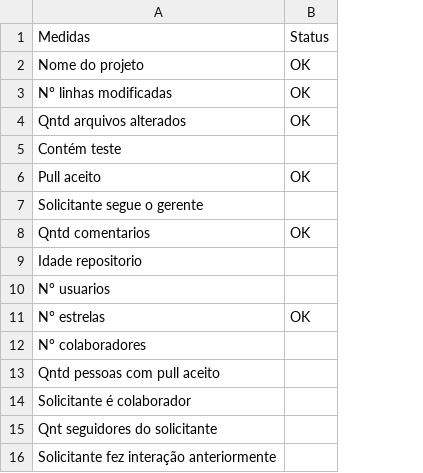
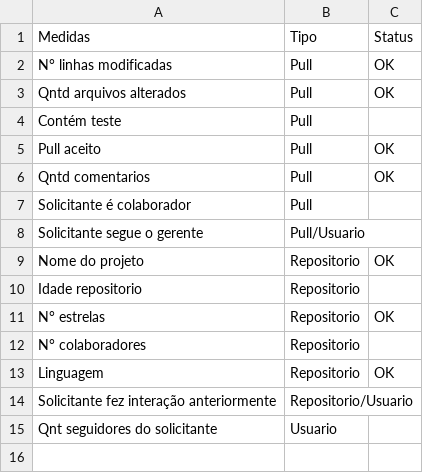
Before and after one commit to sorattorafa/github-repository-mining, a CSV file: src/medidas.csv, drawn as a sheet; removed rows and columns are numbered as before the commit, all else as after; the diff names each change by its address in the sheet, - before the commit and + after, or states it on an @@ line.

Commit message:
computando medidas faltantes

```diff
--- a/src/medidas.csv
+++ b/src/medidas.csv
+column B, rows 1-5: Tipo | Pull | Pull | Pull | Pull; row 8: Pull/Usuario; rows 10-12: all Repositorio; rows 14-15: Repositorio/Usuario | Usuario
@@ row 8 moved to row 6: Qntd comentarios @@
@@ row 14 moved to row 7: Solicitante é colaborador @@
@@ row 2 moved to row 9: Nome do projeto @@
-row 10: N° usuarios
+row 13: Linguagem | Repositorio | OK
-A14: Qntd pessoas com pull aceito
+A14: Solicitante fez interação anteriormente
-row 16: Solicitante fez interação anteriormente
```
